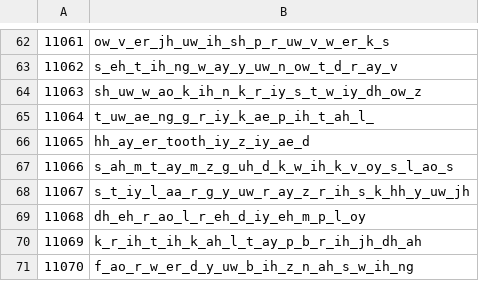
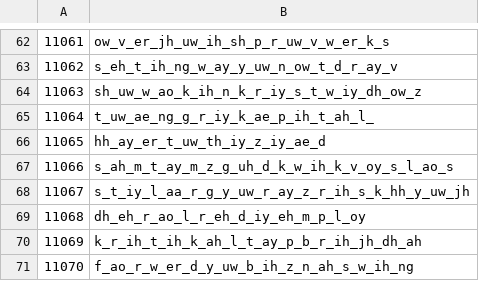
Before and after one commit to CoolJoule/arpasing-10k-11k-reclists, a CSV file: ARPAsing 11k/11k_index/index.csv, drawn as a sheet; only a part is shown, gaps mark what is left out.

```diff
--- a/ARPAsing 11k/11k_index/index.csv
+++ b/ARPAsing 11k/11k_index/index.csv
@@ -65,3 +65,3 @@
 11064	t_uw_ae_ng_g_r_iy_k_ae_p_ih_t_ah_l_
-11065	hh_ay_er_tooth_iy_z_iy_ae_d
+11065	hh_ay_er_t_uw_th_iy_z_iy_ae_d
 11066	s_ah_m_t_ay_m_z_g_uh_d_k_w_ih_k_v_oy_s_l_ao_s
```
Also changed, not shown: ARPAsing 10k/10k_index/index.csv, ARPAsing 10k/10k_index_min/index.csv, 11 other files.
